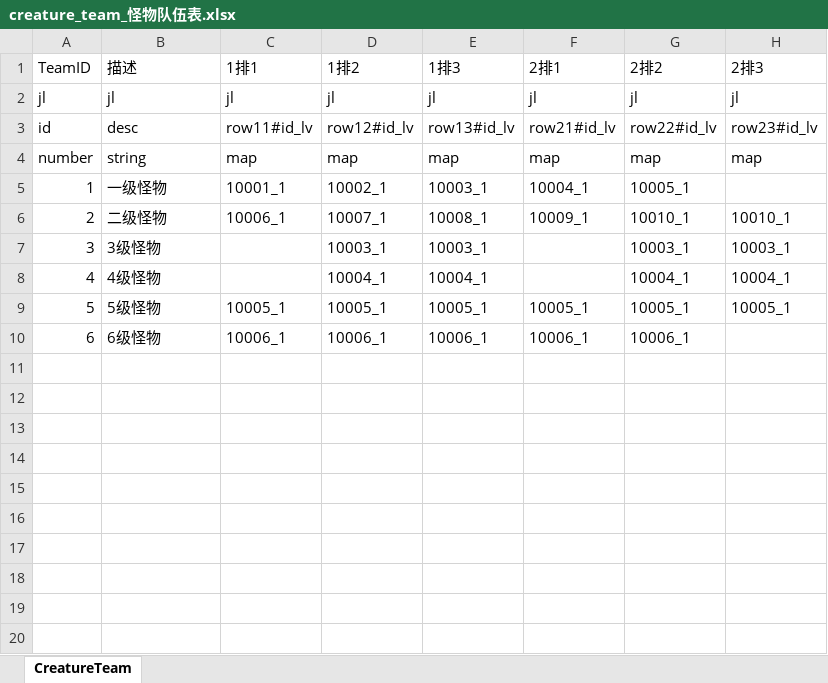
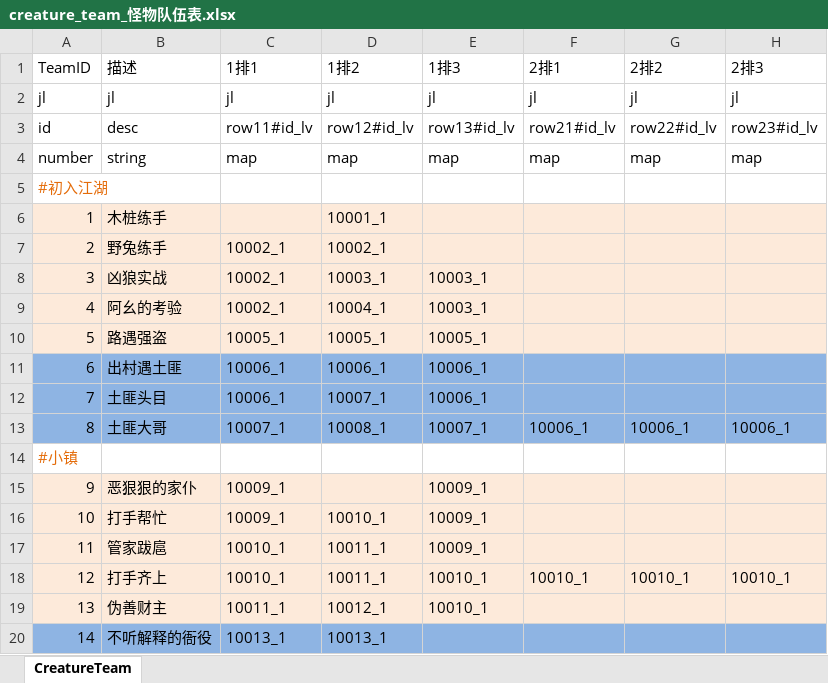
Before and after one commit to preboy/gworld, an Excel workbook: plan/excel/creature_team_怪物队伍表.xlsx, sheet CreatureTeam, drawn as a sheet; only a part is shown; values as stored, in another font and other column widths than the file's, no borders; removed rows and columns are numbered as before the commit, all else as after; the diff covers the shown part only; the diff names each change by its address in the sheet, - before the commit and + after, or states it on an @@ line.

Commit message:
plan

```diff
--- a/plan/excel/creature_team_怪物队伍表.xlsx (sheet CreatureTeam)
+++ b/plan/excel/creature_team_怪物队伍表.xlsx (sheet CreatureTeam)
@@ column A (TeamID) renumbered between rows 5 and 18 @@
-A5 text colour: black
+A5 text colour: #E46C0A
-B5 (描述): 一级怪物
+B5 (描述): (empty)
-C5 (1排1): 10001_1
+C5 (1排1): (empty)
-D5 (1排2): 10002_1
+D5 (1排2): (empty)
-E5 (1排3): 10003_1
+E5 (1排3): (empty)
-F5 (2排1): 10004_1
+F5 (2排1): (empty)
-G5 (2排2): 10005_1
+G5 (2排2): (empty)
+row 6: 1 | 木桩练手 |  | 10001_1
+row 7: 2 | 野兔练手 | 10002_1 | 10002_1
+row 8: 3 | 凶狼实战 | 10002_1 | 10003_1 | 10003_1
+row 9: 4 | 阿幺的考验 | 10002_1 | 10004_1 | 10003_1
+row 10: 5 | 路遇强盗 | 10005_1 | 10005_1 | 10005_1
+row 11: 6 | 出村遇土匪 | 10006_1 | 10006_1 | 10006_1
+row 12: 7 | 土匪头目 | 10006_1 | 10007_1 | 10006_1
+row 13: 8 | 土匪大哥 | 10007_1 | 10008_1 | 10007_1 | 10006_1 | 10006_1 | 10006_1
+row 14: #小镇
+row 15: 9 | 恶狠狠的家仆 | 10009_1 |  | 10009_1
+row 16: 10 | 打手帮忙 | 10009_1 | 10010_1 | 10009_1
+row 17: 11 | 管家跋扈 | 10010_1 | 10011_1 | 10009_1
-A18:H18 fill: none
+A18:H18 fill: #FDEADA
-B18 (描述): 二级怪物
+B18 (描述): 打手齐上
-C18 (1排1): 10006_1
+C18 (1排1): 10010_1
-D18 (1排2): 10007_1
+D18 (1排2): 10011_1
-E18 (1排3): 10008_1
+E18 (1排3): 10010_1
-F18 (2排1): 10009_1
+F18 (2排1): 10010_1
-row 7: 3 | 3级怪物 |  | 10003_1 | 10003_1 |  | 10003_1 | 10003_1
-row 8: 4 | 4级怪物 |  | 10004_1 | 10004_1 |  | 10004_1 | 10004_1
-row 9: 5 | 5级怪物 | 10005_1 | 10005_1 | 10005_1 | 10005_1 | 10005_1 | 10005_1
-row 10: 6 | 6级怪物 | 10006_1 | 10006_1 | 10006_1 | 10006_1 | 10006_1
+row 19: 13 | 伪善财主 | 10011_1 | 10012_1 | 10010_1
+row 20: 14 | 不听解释的衙役 | 10013_1 | 10013_1
```
Also changed, not shown: 4 added rows elsewhere in this sheet.
